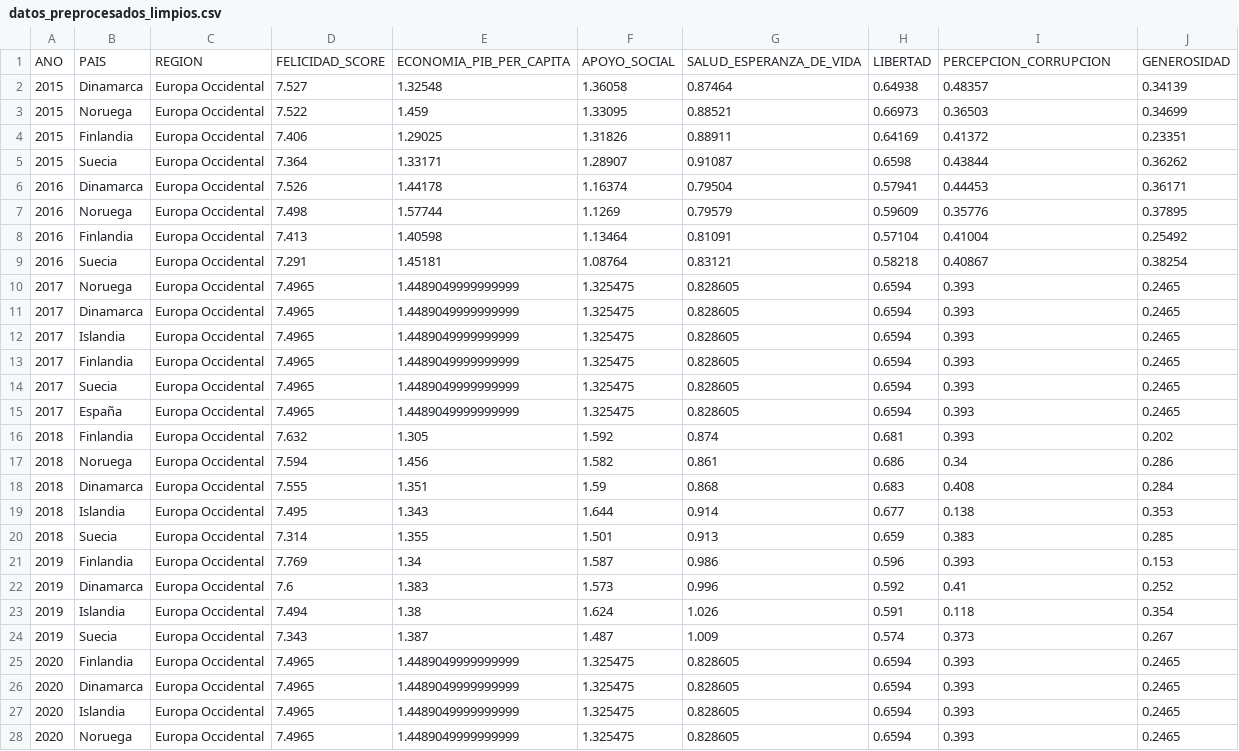
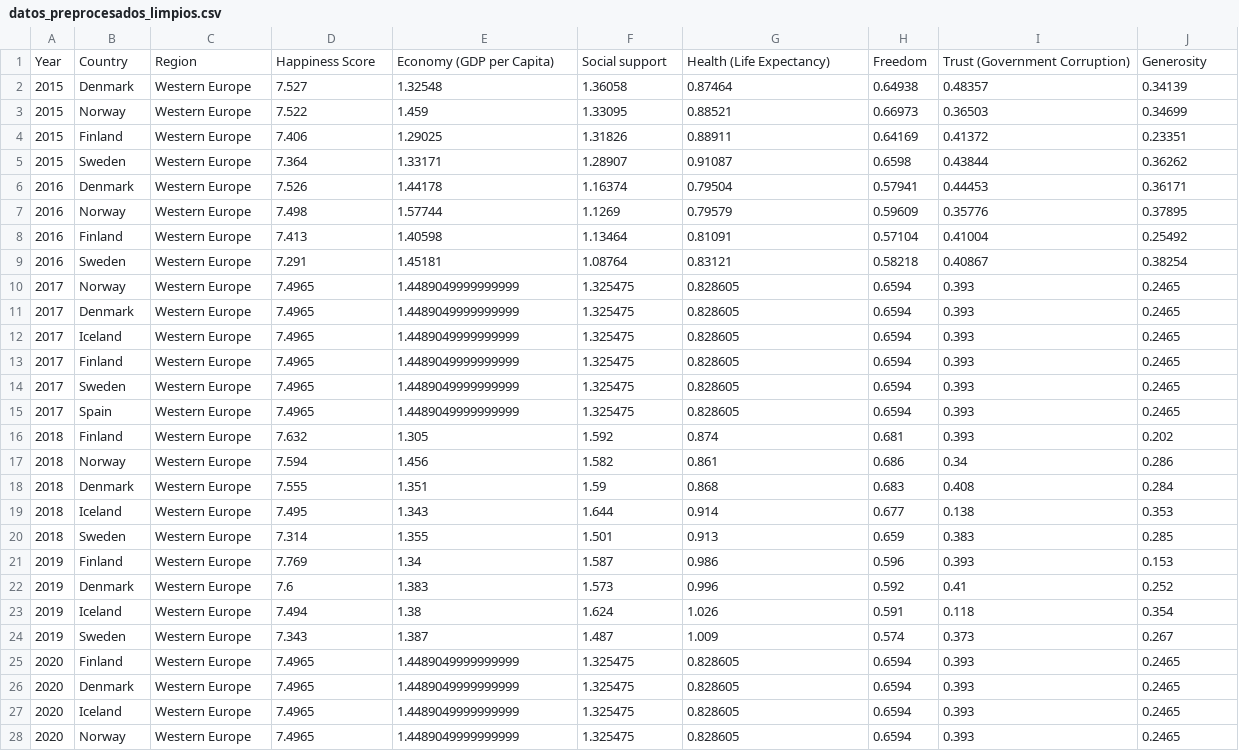
Before and after one commit to G6felicidad/Proyecto_Felicidad_Calidad_Vida, a CSV file: data/ficheros_procesados/datos_preprocesados_limpios.csv, drawn as a sheet; only a part is shown; the diff covers the shown part only.

```diff
--- a/data/ficheros_procesados/datos_preprocesados_limpios.csv
+++ b/data/ficheros_procesados/datos_preprocesados_limpios.csv
@@ -1,28 +1,28 @@
-ANO,PAIS,REGION,FELICIDAD_SCORE,ECONOMIA_PIB_PER_CAPITA,APOYO_SOCIAL,SALUD_ESPERANZA_DE_VIDA,LIBERTAD,PERCEPCION_CORRUPCION,GENEROSIDAD
-2015,Dinamarca,Europa Occidental,7.527,1.32548,1.36058,0.87464,0.64938,0.48357,0.34139
-2015,Noruega,Europa Occidental,7.522,1.459,1.33095,0.88521,0.66973,0.36503,0.34699
-2015,Finlandia,Europa Occidental,7.406,1.29025,1.31826,0.88911,0.64169,0.41372,0.23351
-2015,Suecia,Europa Occidental,7.364,1.33171,1.28907,0.91087,0.6598,0.43844,0.36262
-2016,Dinamarca,Europa Occidental,7.526,1.44178,1.16374,0.79504,0.57941,0.44453,0.36171
-2016,Noruega,Europa Occidental,7.498,1.57744,1.1269,0.79579,0.59609,0.35776,0.37895
-2016,Finlandia,Europa Occidental,7.413,1.40598,1.13464,0.81091,0.57104,0.41004,0.25492
-2016,Suecia,Europa Occidental,7.291,1.45181,1.08764,0.83121,0.58218,0.40867,0.38254
-2017,Noruega,Europa Occidental,7.4965,1.4489049999999999,1.325475,0.828605,0.6594,0.393,0.2465
-2017,Dinamarca,Europa Occidental,7.4965,1.4489049999999999,1.325475,0.828605,0.6594,0.393,0.2465
-2017,Islandia,Europa Occidental,7.4965,1.4489049999999999,1.325475,0.828605,0.6594,0.393,0.2465
-2017,Finlandia,Europa Occidental,7.4965,1.4489049999999999,1.325475,0.828605,0.6594,0.393,0.2465
-2017,Suecia,Europa Occidental,7.4965,1.4489049999999999,1.325475,0.828605,0.6594,0.393,0.2465
-2017,España,Europa Occidental,7.4965,1.4489049999999999,1.325475,0.828605,0.6594,0.393,0.2465
-2018,Finlandia,Europa Occidental,7.632,1.305,1.592,0.874,0.681,0.393,0.202
-2018,Noruega,Europa Occidental,7.594,1.456,1.582,0.861,0.686,0.34,0.286
-2018,Dinamarca,Europa Occidental,7.555,1.351,1.59,0.868,0.683,0.408,0.284
-2018,Islandia,Europa Occidental,7.495,1.343,1.644,0.914,0.677,0.138,0.353
-2018,Suecia,Europa Occidental,7.314,1.355,1.501,0.913,0.659,0.383,0.285
-2019,Finlandia,Europa Occidental,7.769,1.34,1.587,0.986,0.596,0.393,0.153
-2019,Dinamarca,Europa Occidental,7.6,1.383,1.573,0.996,0.592,0.41,0.252
-2019,Islandia,Europa Occidental,7.494,1.38,1.624,1.026,0.591,0.118,0.354
-2019,Suecia,Europa Occidental,7.343,1.387,1.487,1.009,0.574,0.373,0.267
-2020,Finlandia,Europa Occidental,7.4965,1.4489049999999999,1.325475,0.828605,0.6594,0.393,0.2465
-2020,Dinamarca,Europa Occidental,7.4965,1.4489049999999999,1.325475,0.828605,0.6594,0.393,0.2465
-2020,Islandia,Europa Occidental,7.4965,1.4489049999999999,1.325475,0.828605,0.6594,0.393,0.2465
-2020,Noruega,Europa Occidental,7.4965,1.4489049999999999,1.325475,0.828605,0.6594,0.393,0.2465
+Year,Country,Region,Happiness Score,Economy (GDP per Capita),Social support,Health (Life Expectancy),Freedom,Trust (Government Corruption),Generosity
+2015,Denmark,Western Europe,7.527,1.32548,1.36058,0.87464,0.64938,0.48357,0.34139
+2015,Norway,Western Europe,7.522,1.459,1.33095,0.88521,0.66973,0.36503,0.34699
+2015,Finland,Western Europe,7.406,1.29025,1.31826,0.88911,0.64169,0.41372,0.23351
+2015,Sweden,Western Europe,7.364,1.33171,1.28907,0.91087,0.6598,0.43844,0.36262
+2016,Denmark,Western Europe,7.526,1.44178,1.16374,0.79504,0.57941,0.44453,0.36171
+2016,Norway,Western Europe,7.498,1.57744,1.1269,0.79579,0.59609,0.35776,0.37895
+2016,Finland,Western Europe,7.413,1.40598,1.13464,0.81091,0.57104,0.41004,0.25492
+2016,Sweden,Western Europe,7.291,1.45181,1.08764,0.83121,0.58218,0.40867,0.38254
+2017,Norway,Western Europe,7.4965,1.4489049999999999,1.325475,0.828605,0.6594,0.393,0.2465
+2017,Denmark,Western Europe,7.4965,1.4489049999999999,1.325475,0.828605,0.6594,0.393,0.2465
+2017,Iceland,Western Europe,7.4965,1.4489049999999999,1.325475,0.828605,0.6594,0.393,0.2465
+2017,Finland,Western Europe,7.4965,1.4489049999999999,1.325475,0.828605,0.6594,0.393,0.2465
+2017,Sweden,Western Europe,7.4965,1.4489049999999999,1.325475,0.828605,0.6594,0.393,0.2465
+2017,Spain,Western Europe,7.4965,1.4489049999999999,1.325475,0.828605,0.6594,0.393,0.2465
+2018,Finland,Western Europe,7.632,1.305,1.592,0.874,0.681,0.393,0.202
+2018,Norway,Western Europe,7.594,1.456,1.582,0.861,0.686,0.34,0.286
+2018,Denmark,Western Europe,7.555,1.351,1.59,0.868,0.683,0.408,0.284
+2018,Iceland,Western Europe,7.495,1.343,1.644,0.914,0.677,0.138,0.353
+2018,Sweden,Western Europe,7.314,1.355,1.501,0.913,0.659,0.383,0.285
+2019,Finland,Western Europe,7.769,1.34,1.587,0.986,0.596,0.393,0.153
+2019,Denmark,Western Europe,7.6,1.383,1.573,0.996,0.592,0.41,0.252
+2019,Iceland,Western Europe,7.494,1.38,1.624,1.026,0.591,0.118,0.354
+2019,Sweden,Western Europe,7.343,1.387,1.487,1.009,0.574,0.373,0.267
+2020,Finland,Western Europe,7.4965,1.4489049999999999,1.325475,0.828605,0.6594,0.393,0.2465
+2020,Denmark,Western Europe,7.4965,1.4489049999999999,1.325475,0.828605,0.6594,0.393,0.2465
+2020,Iceland,Western Europe,7.4965,1.4489049999999999,1.325475,0.828605,0.6594,0.393,0.2465
+2020,Norway,Western Europe,7.4965,1.4489049999999999,1.325475,0.828605,0.6594,0.393,0.2465
```
Also changed, not shown: 12 edited cells elsewhere in this file, data/ficheros_procesados/datos_preprocesados.csv, data/informes/estadisticas_carga_ficheros.csv, 6 other files.
